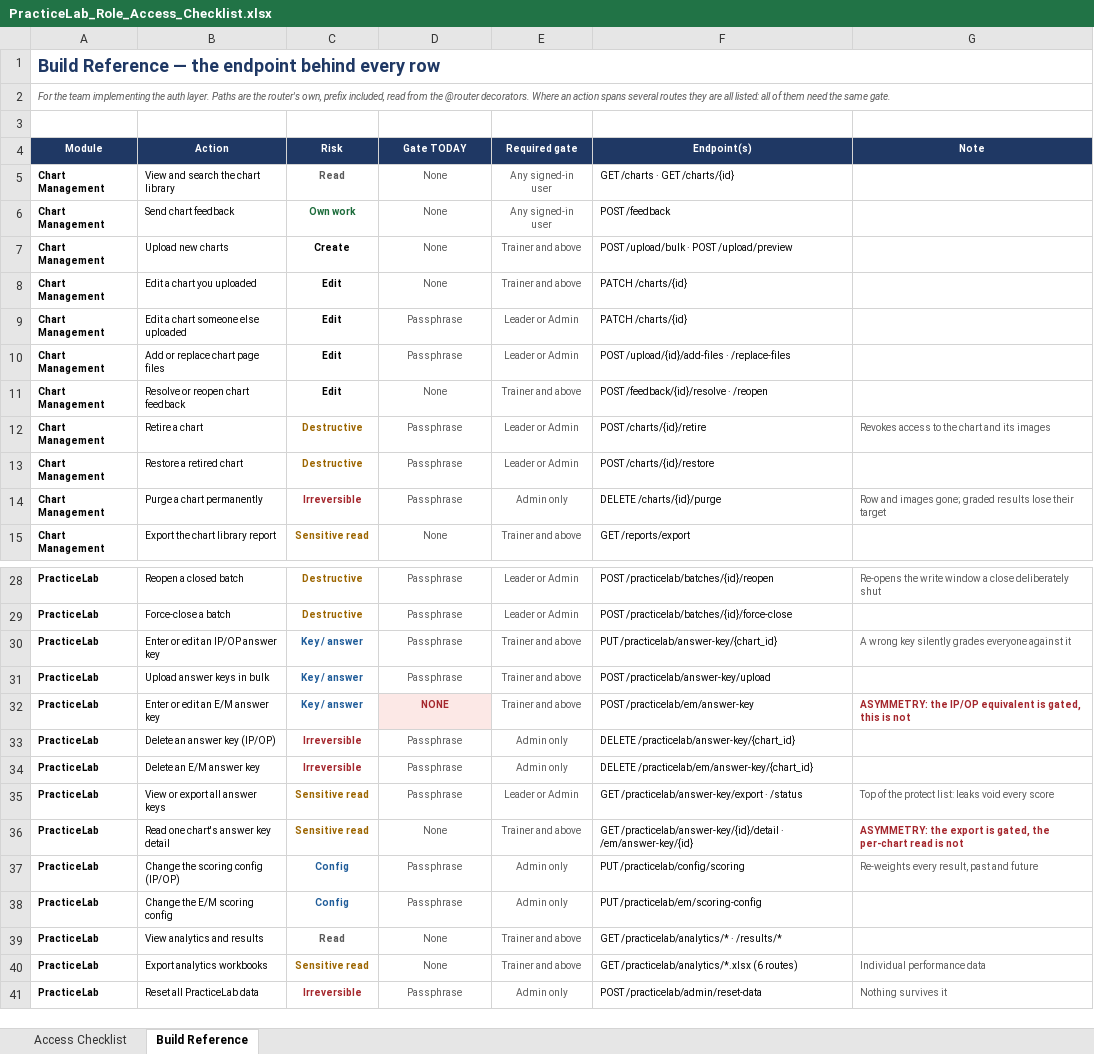
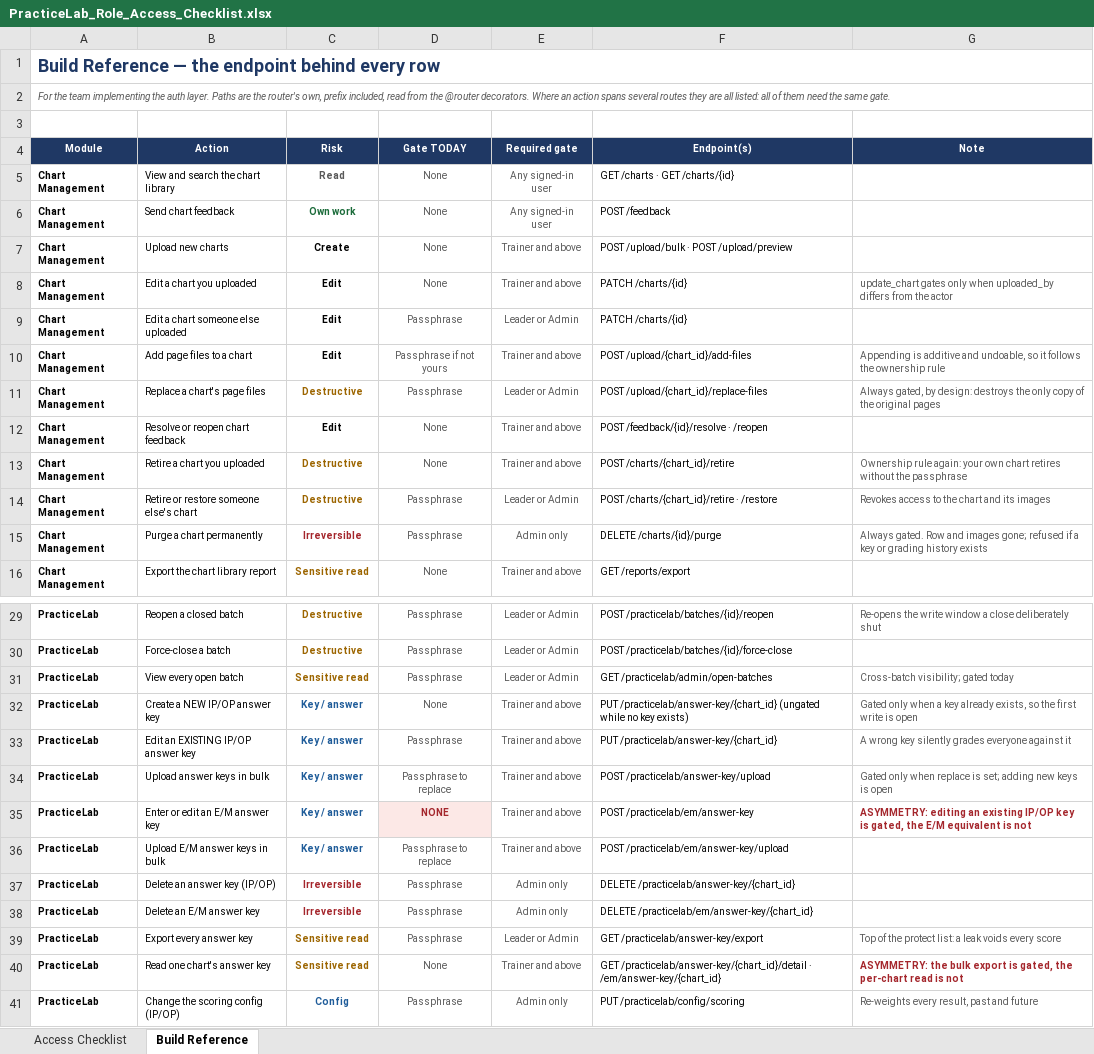
Before and after one commit to codingbuddy17-jpg/PracticeLab, an Excel workbook: docs/PracticeLab_Role_Access_Checklist.xlsx, sheet Build Reference, drawn as a sheet; only a part is shown, gaps mark what is left out; the shorter side is filled out with more unchanged rows; values as stored, in another font and other column widths than the file's, no borders; removed rows and columns are numbered as before the commit, all else as after; the diff covers the shown part only; the diff names each change by its address in the sheet, - before the commit and + after, or states it on an @@ line.

```diff
--- a/docs/PracticeLab_Role_Access_Checklist.xlsx (sheet Build Reference)
+++ b/docs/PracticeLab_Role_Access_Checklist.xlsx (sheet Build Reference)
-G8 (Note): (empty)
+G8 (Note): update_chart gates only when uploaded_by differs from the actor
+row 10: Chart Management | Add page files to a chart | Edit | Passphrase if not yours | Trainer and above | POST /upload/{chart_id}/add-files | Appending is additive and undoable, so it follows the ownership rule
-B11 (Action): Add or replace chart page files
+B11 (Action): Replace a chart's page files
-C11 (Risk): Edit
+C11 (Risk): Destructive
-C11 text colour: black
+C11 text colour: #9C6500
-F11 (Endpoint(s)): POST /upload/{id}/add-files · /replace-files
+F11 (Endpoint(s)): POST /upload/{chart_id}/replace-files
-G11 (Note): (empty)
+G11 (Note): Always gated, by design: destroys the only copy of the original pages
+row 13: Chart Management | Retire a chart you uploaded | Destructive | None | Trainer and above | POST /charts/{chart_id}/retire | Ownership rule again: your own chart retires without the passphrase
-B14 (Action): Retire a chart
+B14 (Action): Retire or restore someone else's chart
-F14 (Endpoint(s)): POST /charts/{id}/retire
+F14 (Endpoint(s)): POST /charts/{chart_id}/retire · /restore
-row 13: Chart Management | Restore a retired chart | Destructive | Passphrase | Leader or Admin | POST /charts/{id}/restore
-G15 (Note): Row and images gone; graded results lose their target
+G15 (Note): Always gated. Row and images gone; refused if a key or grading history exists
+row 31: PracticeLab | View every open batch | Sensitive read | Passphrase | Leader or Admin | GET /practicelab/admin/open-batches | Cross-batch visibility; gated today
+row 32: PracticeLab | Create a NEW IP/OP answer key | Key / answer | None | Trainer and above | PUT /practicelab/answer-key/{chart_id} (ungated while no key exists) | Gated only when a key already exists, so the first write is open
-B33 (Action): Enter or edit an IP/OP answer key
+B33 (Action): Edit an EXISTING IP/OP answer key
-D34 (Gate TODAY): Passphrase
+D34 (Gate TODAY): Passphrase to replace
-G34 (Note): (empty)
+G34 (Note): Gated only when replace is set; adding new keys is open
-G35 (Note): ASYMMETRY: the IP/OP equivalent is gated, this is not
+G35 (Note): ASYMMETRY: editing an existing IP/OP key is gated, the E/M equivalent is not
+row 36: PracticeLab | Upload E/M answer keys in bulk | Key / answer | Passphrase to replace | Trainer and above | POST /practicelab/em/answer-key/upload
-B39 (Action): View or export all answer keys
+B39 (Action): Export every answer key
-F39 (Endpoint(s)): GET /practicelab/answer-key/export · /status
+F39 (Endpoint(s)): GET /practicelab/answer-key/export
-G39 (Note): …protect list: leaks void every score
+G39 (Note): …protect list: a leak voids every score
-B40 (Action): Read one chart's answer key detail
+B40 (Action): Read one chart's answer key
-F40 (Endpoint(s)): GET /practicelab/answer-key/{id}/detail · /em/answer-key/{id}
+F40 (Endpoint(s)): GET /practicelab/answer-key/{chart_id}/detail · /em/answer-key/{chart_id}
-G40 (Note): ASYMMETRY: the export is…
+G40 (Note): ASYMMETRY: the bulk export is…
```
Also changed, not shown: 3 added rows, 1 removed row, 21 edited cells and cell formats elsewhere in this sheet, sheet Access Checklist, hidden cells, 2 other files.
